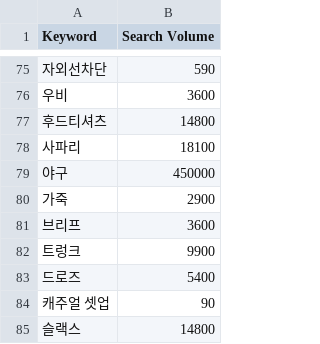
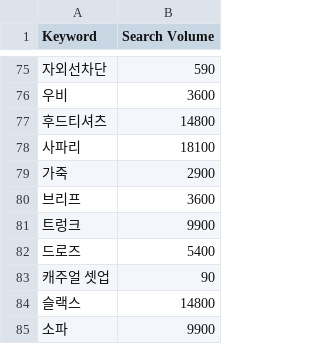
Before and after one commit to lee7120-creator/lf-dashboard, a CSV file: .semrush_vol.csv, drawn as a sheet; only a part is shown, gaps mark what is left out; the shorter side is filled out with more unchanged rows; the diff names each change by its address in the sheet, - before the commit and + after, or states it on an @@ line.

```diff
--- a/.semrush_vol.csv
+++ b/.semrush_vol.csv
-row 79: 야구 | 450000
```
Also changed, not shown: data/lfmall_keyword_research.csv, data/naver_keyword_metrics.csv, 2 other files.
